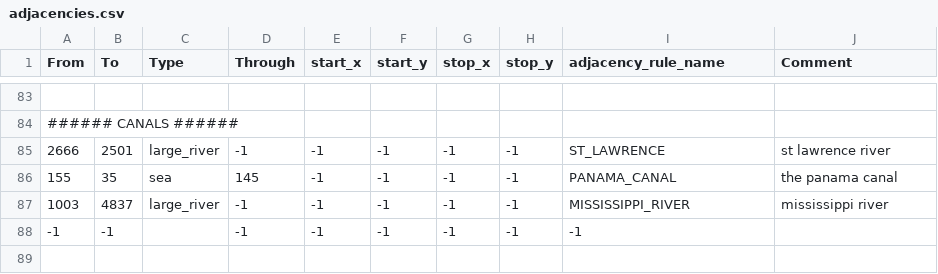
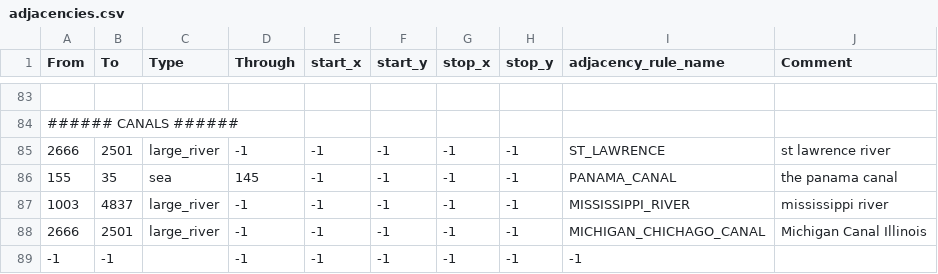
Before and after one commit to battleskorpion/nadivided-dev, a CSV file: nadivided/map/adjacencies.csv, drawn as a sheet; only a part is shown, gaps mark what is left out; the diff names each change by its address in the sheet, - before the commit and + after, or states it on an @@ line.

Commit message:
chichago michigan canal other fixes illinous rivers

```diff
--- a/nadivided/map/adjacencies.csv
+++ b/nadivided/map/adjacencies.csv
+row 88: 2666 | 2501 | large_river | -1 | -1 | -1 | -1 | -1 | MICHIGAN_CHICHAGO_CANAL | Michigan Canal Illinois
```
Also changed, not shown: 8 other files.
